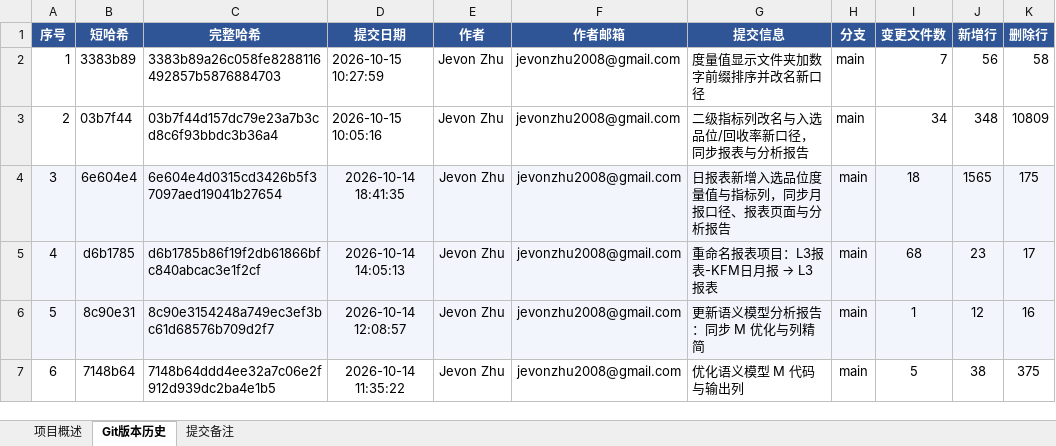
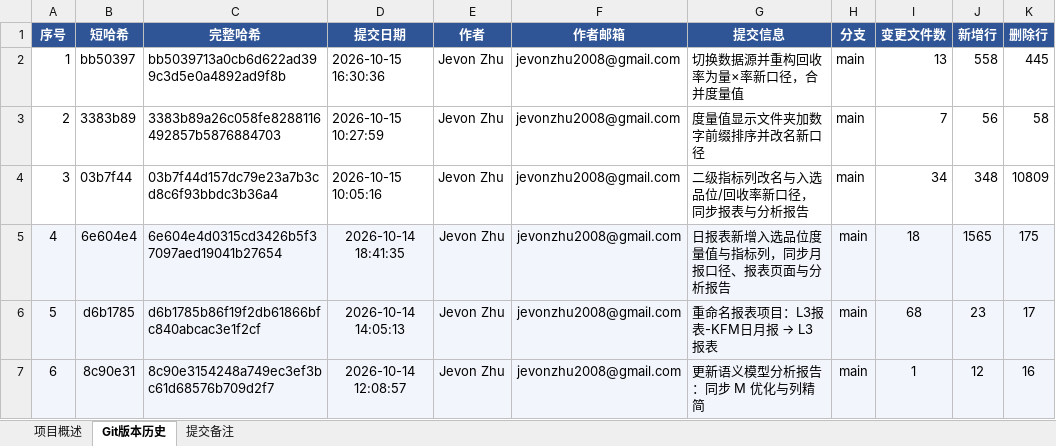
Before and after one commit to jevonzhu2008-star/CMOC, an Excel workbook: L3报表项目版本信息.xlsx, sheet Git版本历史, drawn as a sheet; only a part is shown; the shorter side is filled out with more unchanged rows; values as stored, in another font and other column widths than the file's, no borders; addresses are those after the commit; the diff names each change by its address in the sheet, - before the commit and + after, or states it on an @@ line.

```diff
--- a/L3报表项目版本信息.xlsx (sheet Git版本历史)
+++ b/L3报表项目版本信息.xlsx (sheet Git版本历史)
+row 2: 1 | bb50397 | bb5039713a0cb6d622ad399c3d5e0a4892ad9f8b | 2026-10-15 16:30:36 | Jevon Zhu | jevonzhu2008@gmail.com | 切换数据源并重构回收率为量×率新口径，合并度量值 | main | 13 | 558 | 445
@@ column A (序号) renumbered from row 3 down @@
```
Also changed, not shown: sheet 项目概述, sheet 提交备注.
